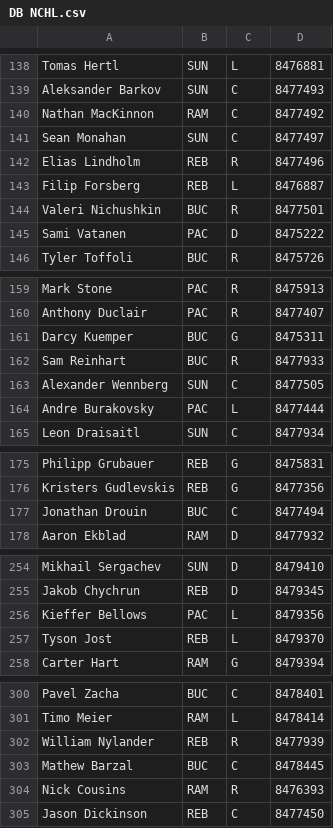
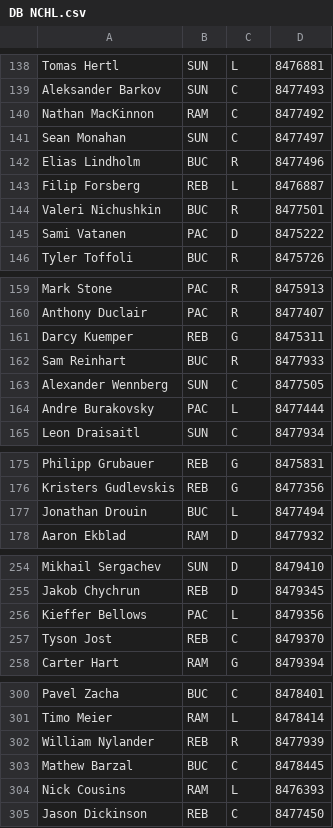
Before and after one commit to SunsHC/NCHLRoster, a CSV file: NCHLRoster/NCHLRoster/bin/Debug/DB NCHL.csv, drawn as a sheet; only a part is shown, gaps mark what is left out; the diff covers the shown part only.

```diff
--- a/NCHLRoster/NCHLRoster/bin/Debug/DB NCHL.csv
+++ b/NCHLRoster/NCHLRoster/bin/Debug/DB NCHL.csv
@@ -141,3 +141,3 @@ Nathan MacKinnon,RAM,C,8477492
 Sean Monahan,SUN,C,8477497
-Elias Lindholm,REB,R,8477496
+Elias Lindholm,BUC,R,8477496
 Filip Forsberg,REB,L,8476887
@@ -160,3 +160,3 @@ Mark Stone,PAC,R,8475913
 Anthony Duclair,PAC,R,8477407
-Darcy Kuemper,BUC,G,8475311
+Darcy Kuemper,REB,G,8475311
 Sam Reinhart,BUC,R,8477933
@@ -176,3 +176,3 @@ Philipp Grubauer,REB,G,8475831
 Kristers Gudlevskis,REB,G,8477356
-Jonathan Drouin,BUC,C,8477494
+Jonathan Drouin,BUC,L,8477494
 Aaron Ekblad,RAM,D,8477932
@@ -256,3 +256,3 @@ Jakob Chychrun,REB,D,8479345
 Kieffer Bellows,PAC,L,8479356
-Tyson Jost,REB,L,8479370
+Tyson Jost,REB,C,8479370
 Carter Hart,RAM,G,8479394
@@ -303,3 +303,3 @@ William Nylander,REB,R,8477939
 Mathew Barzal,BUC,C,8478445
-Nick Cousins,RAM,R,8476393
+Nick Cousins,RAM,L,8476393
 Jason Dickinson,REB,C,8477450
```
Also changed, not shown: 25 edited cells elsewhere in this file.
